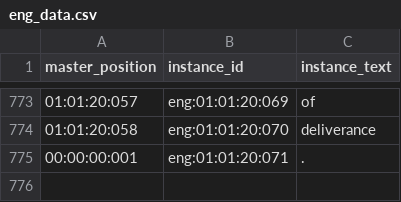
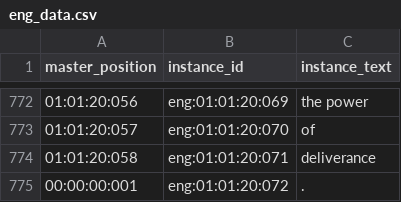
Before and after one commit to nesretep/diglot, a CSV file: db/eng_data.csv, drawn as a sheet; only a part is shown, gaps mark what is left out; the diff covers the shown part only.

```diff
--- a/db/eng_data.csv
+++ b/db/eng_data.csv
@@ -773,3 +772,4 @@ master_position,instance_id,instance_text
-01:01:20:057,eng:01:01:20:069,of
-01:01:20:058,eng:01:01:20:070,deliverance
-00:00:00:001,eng:01:01:20:071,.
+01:01:20:056,eng:01:01:20:069,the power
+01:01:20:057,eng:01:01:20:070,of
+01:01:20:058,eng:01:01:20:071,deliverance
+00:00:00:001,eng:01:01:20:072,.
```
Also changed, not shown: 1 added row, 2 removed rows and 60 edited cells elsewhere in this file.
